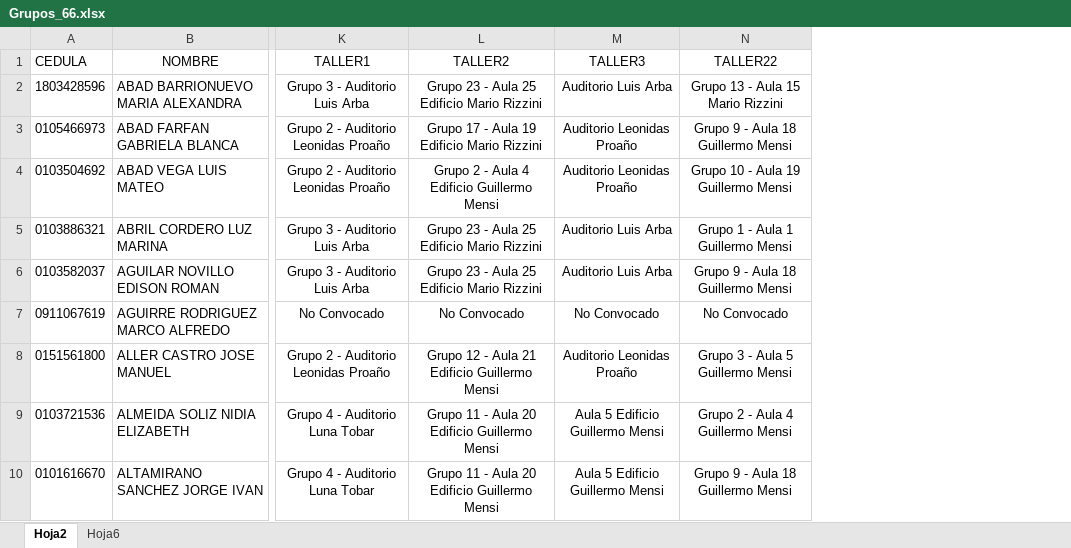
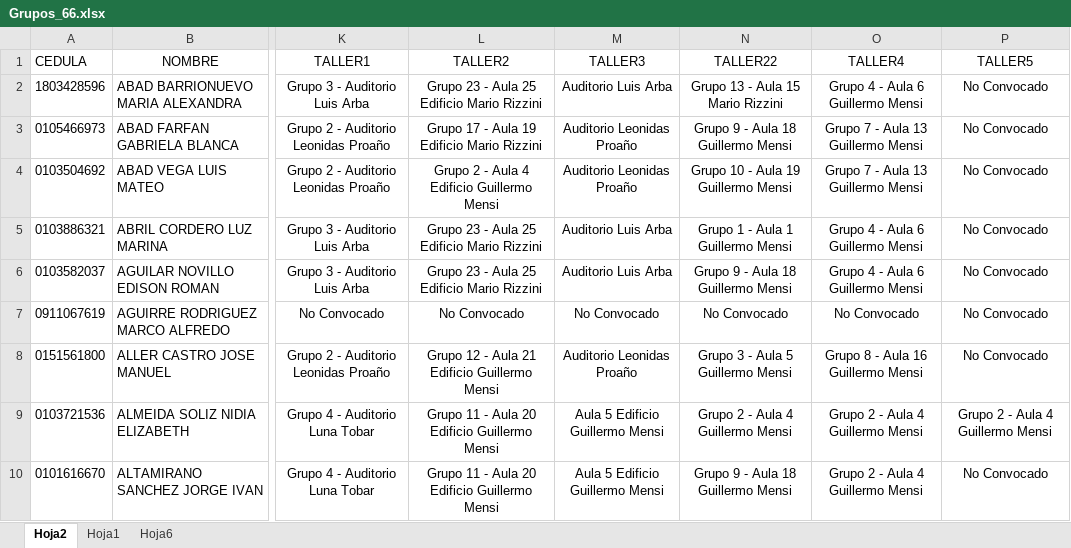
Before and after one commit to iamjosephreinoso/agenda-jfd-69-cue, an Excel workbook: src/assets/data/Grupos_66.xlsx, sheet Hoja2, drawn as a sheet; only a part is shown, gaps mark what is left out; values as stored, in another font and other column widths than the file's, no borders; the diff names each change by its address in the sheet, - before the commit and + after, or states it on an @@ line.

```diff
--- a/src/assets/data/Grupos_66.xlsx (sheet Hoja2)
+++ b/src/assets/data/Grupos_66.xlsx (sheet Hoja2)
+sheet tab: Hoja1
+column O (TALLER4), rows 2-10: Grupo 4 - Aula 6 Guillermo Mensi | Grupo 7 - Aula 13 Guillermo Mensi | Grupo 7 - Aula 13 Guillermo Mensi | Grupo 4 - Aula 6 Guillermo Mensi | Grupo 4 - Aula 6 Guillermo Mensi | No Convocado | Grupo 8 - Aula 16 Guillermo Mensi | Grupo 2 - Aula 4 Guillermo Mensi | Grupo 2 - Aula 4 Guillermo Mensi
+column P (TALLER5), rows 2-10: No Convocado | No Convocado | No Convocado | No Convocado | No Convocado | No Convocado | No Convocado | Grupo 2 - Aula 4 Guillermo Mensi | No Convocado
```
Also changed, not shown: 6 other files.
